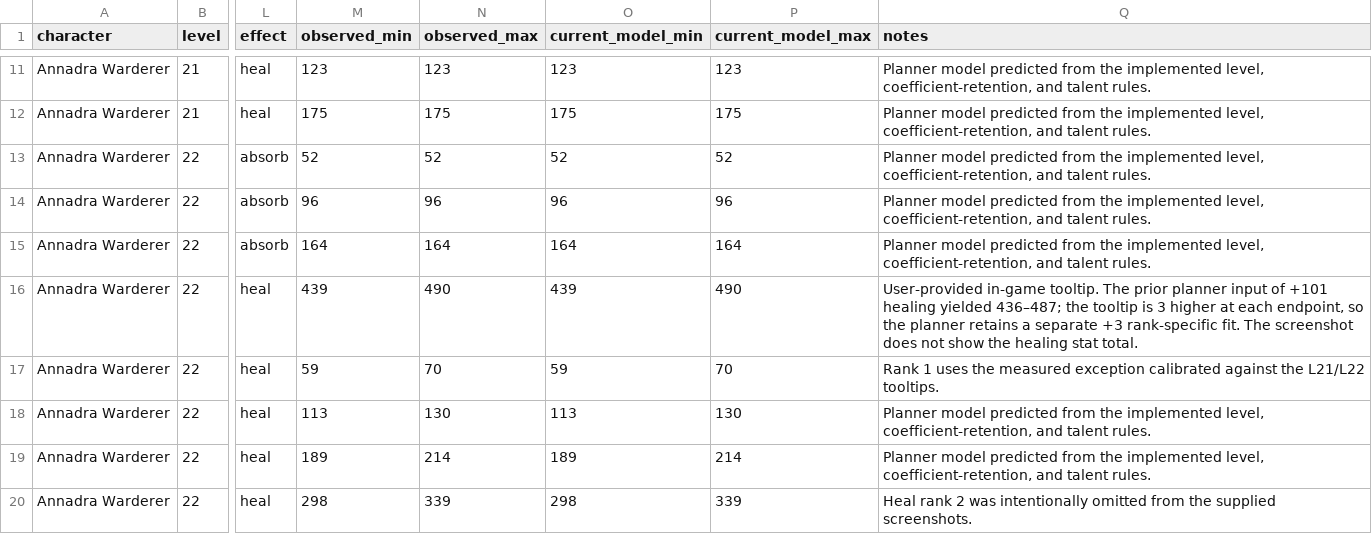
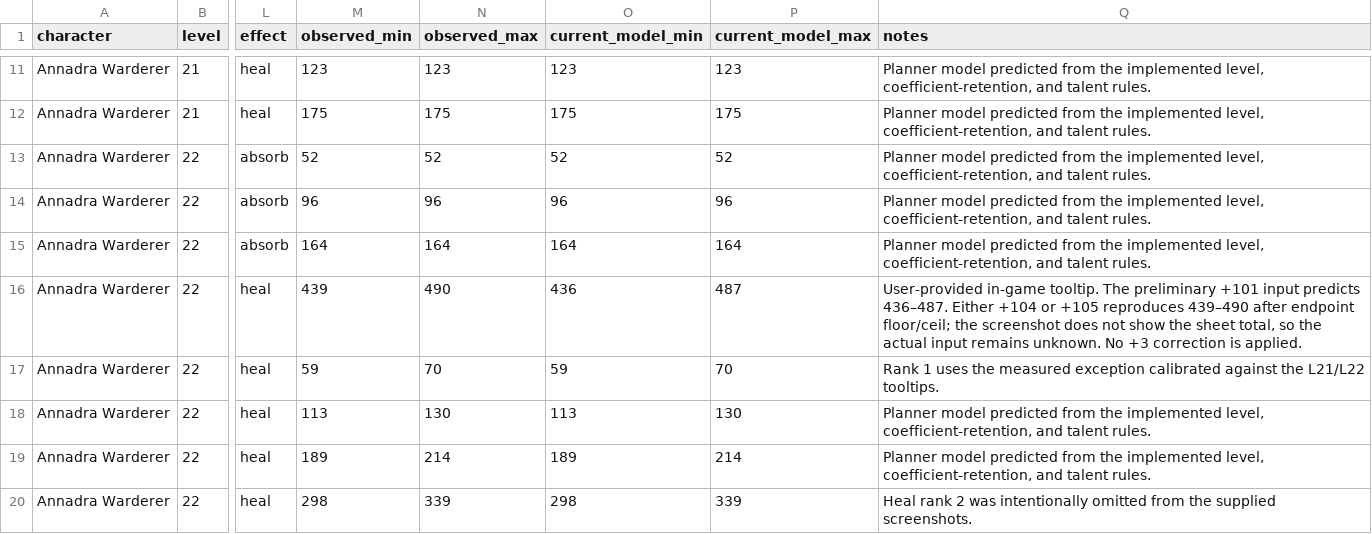
Before and after one commit to slickiv/forever-priest-planner, a CSV file: observations/annadra-level-21-22-tooltips.csv, drawn as a sheet; only a part is shown, gaps mark what is left out; the diff names each change by its address in the sheet, - before the commit and + after, or states it on an @@ line.

Commit message:
Calibrate healing ranges and gate talent spells

```diff
--- a/observations/annadra-level-21-22-tooltips.csv
+++ b/observations/annadra-level-21-22-tooltips.csv
-O16 (current_model_min): 439
+O16 (current_model_min): 436
-P16 (current_model_max): 490
+P16 (current_model_max): 487
-Q16 (notes): …tooltip. The prior planner input of +101 healing yielded 436–487; the tooltip is 3 higher at each endpoint, so the planner retains a separate +3 rank-specific fit. The screenshot does not show the healing stat total.
+Q16 (notes): …tooltip. The preliminary +101 input predicts 436–487. Either +104 or +105 reproduces 439–490 after endpoint floor/ceil; the screenshot does not show the sheet total, so the actual input remains unknown. No +3 correction is applied.
```
Also changed, not shown: 4 other files.
